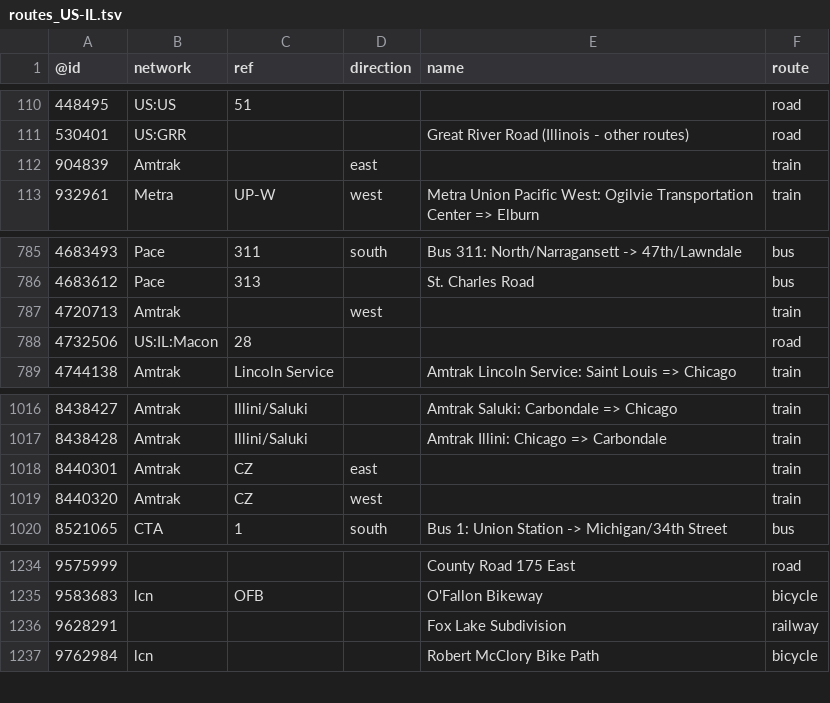
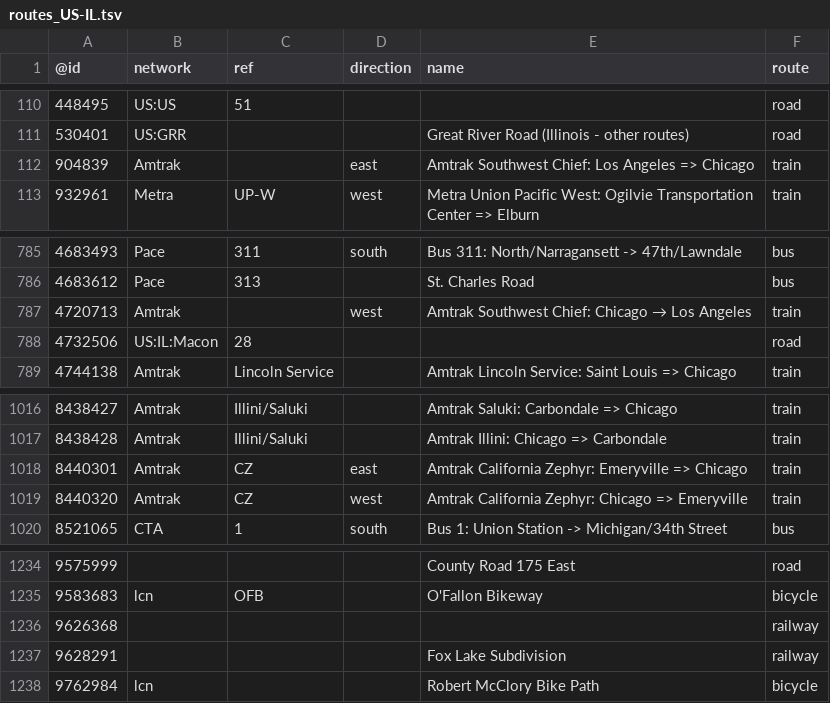
Before and after one commit to nickrsan/osm-us-route-relation-changes, a TSV file: tsv/routes_US-IL.tsv, drawn as a sheet; only a part is shown, gaps mark what is left out.

```diff
--- a/tsv/routes_US-IL.tsv
+++ b/tsv/routes_US-IL.tsv
@@ -111,3 +111,3 @@
 530401	US:GRR			Great River Road (Illinois - other routes)	road
-904839	Amtrak		east		train
+904839	Amtrak		east	Amtrak Southwest Chief: Los Angeles => Chicago	train
 932961	Metra	UP-W	west	Metra Union Pacific West: Ogilvie Transportation Center => Elburn	train
@@ -786,3 +786,3 @@
 4683612	Pace	313		St. Charles Road	bus
-4720713	Amtrak		west		train
+4720713	Amtrak		west	Amtrak Southwest Chief: Chicago → Los Angeles	train
 4732506	US:IL:Macon	28			road
@@ -1017,4 +1017,4 @@
 8438428	Amtrak	Illini/Saluki		Amtrak Illini: Chicago => Carbondale	train
-8440301	Amtrak	CZ	east		train
-8440320	Amtrak	CZ	west		train
+8440301	Amtrak	CZ	east	Amtrak California Zephyr: Emeryville => Chicago	train
+8440320	Amtrak	CZ	west	Amtrak California Zephyr: Chicago => Emeryville	train
 8521065	CTA	1	south	Bus 1: Union Station -> Michigan/34th Street	bus
@@ -1235,2 +1235,3 @@
 9583683	lcn	OFB		O'Fallon Bikeway	bicycle
+9626368					railway
 9628291				Fox Lake Subdivision	railway
```
Also changed, not shown: tsv/routes_US-AZ.tsv, tsv/routes_US-KS.tsv, 5 other files.
